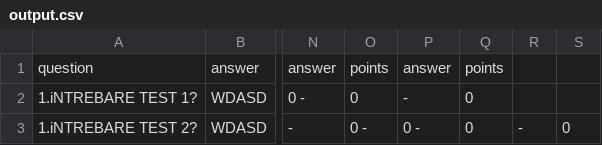
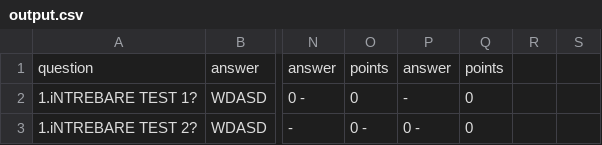
Before and after one commit to DurdeuVlad/converter_text_to_csv_for_ce_spun_studentii, a CSV file: output.csv, drawn as a sheet; only a part is shown, gaps mark what is left out; the diff names each change by its address in the sheet, - before the commit and + after, or states it on an @@ line.

Commit message:
Update output.csv

```diff
--- a/output.csv
+++ b/output.csv
-R3: -
+R3: (empty)
-S3: 0
+S3: (empty)
```
